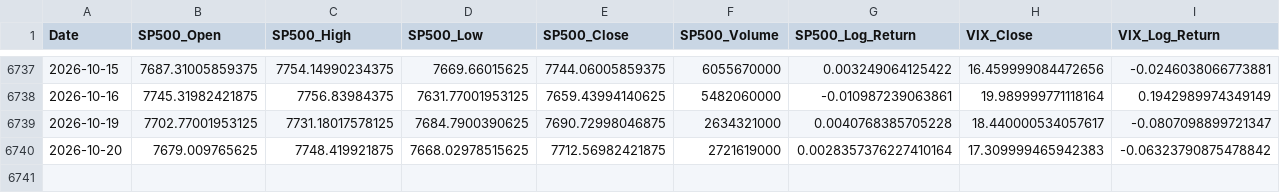
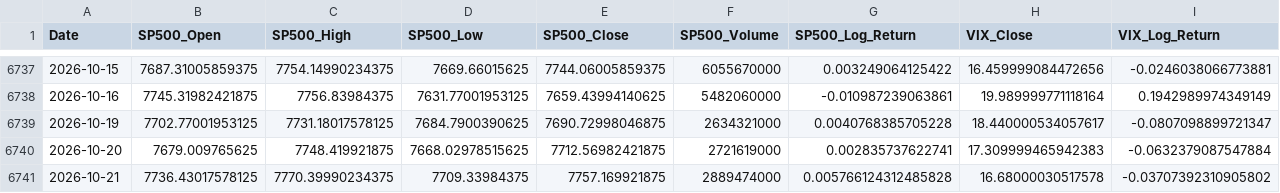
Before and after one commit to zerostate404/market-regime-detection, a CSV file: data/processed/master_full.csv, drawn as a sheet; only a part is shown, gaps mark what is left out.

```diff
--- a/data/processed/master_full.csv
+++ b/data/processed/master_full.csv
@@ -6739,2 +6739,3 @@ Date,SP500_Open,SP500_High,SP500_Low,SP500_Close,SP500_Volume,SP500_Log_Return,V
 2026-10-19,7702.77001953125,7731.18017578125,7684.7900390625,7690.72998046875,2634321000,0.0040768385705228,18.440000534057617,-0.0807098899721347
-2026-10-20,7679.009765625,7748.419921875,7668.02978515625,7712.56982421875,2721619000,0.0028357376227410164,17.309999465942383,-0.06323790875478842
+2026-10-20,7679.009765625,7748.419921875,7668.02978515625,7712.56982421875,2721619000,0.002835737622741,17.309999465942383,-0.0632379087547884
+2026-10-21,7736.43017578125,7770.39990234375,7709.33984375,7757.169921875,2889474000,0.005766124312485828,16.68000030517578,-0.03707392310905802
```
Also changed, not shown: data/cache/vix_latest.csv, data/features/entropy.csv, 5 other files.
